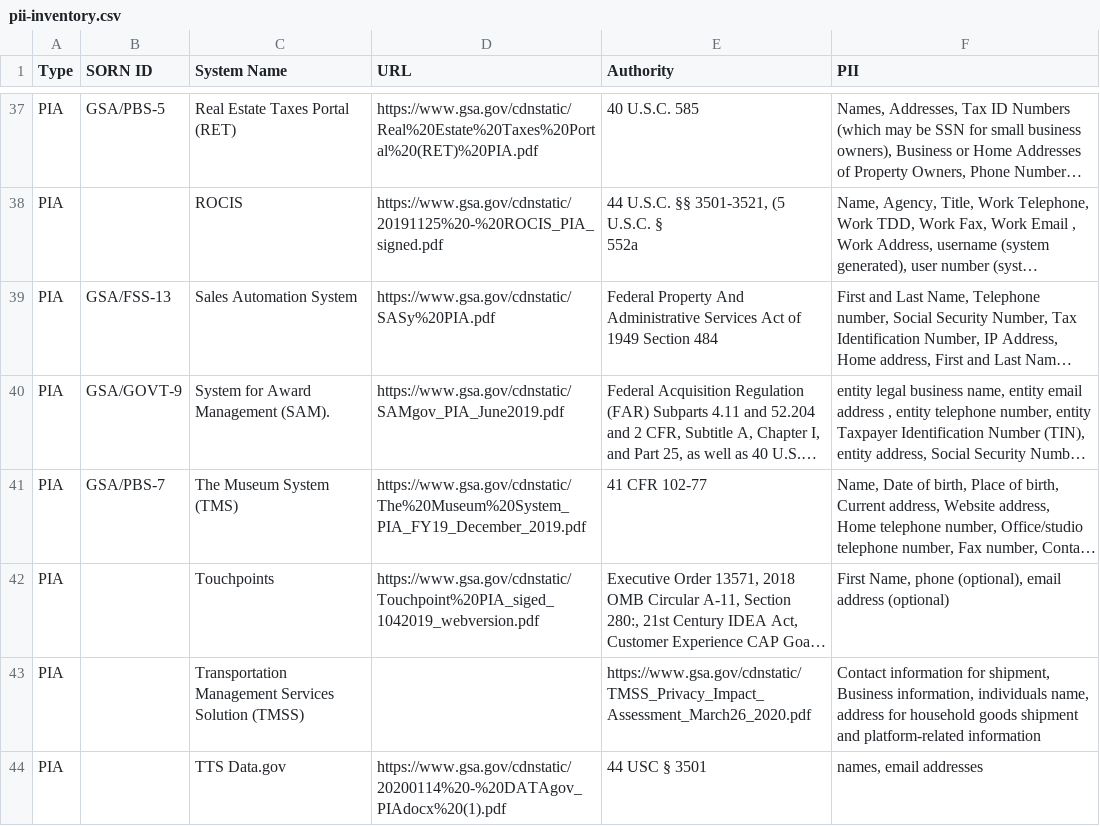
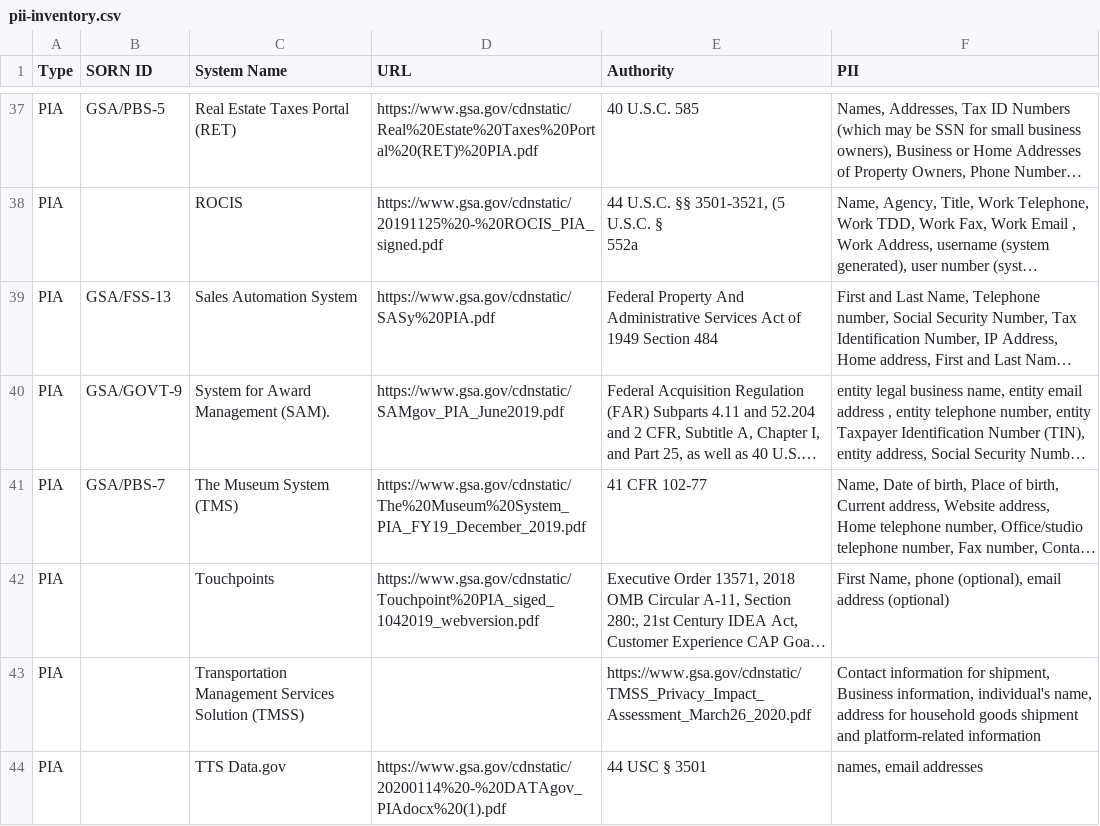
Before and after one commit to 18F/privacy-dashboard, a CSV file: _data/pii-inventory.csv, drawn as a sheet; only a part is shown, gaps mark what is left out; long unchanged cells end in …; the diff covers the shown part only; the diff names each change by its address in the sheet, - before the commit and + after, or states it on an @@ line.

```diff
--- a/_data/pii-inventory.csv
+++ b/_data/pii-inventory.csv
-F43 (PII): …Business information, individuals name, address…
+F43 (PII): …Business information, individual's name, address…
```
Also changed, not shown: 6 edited cells elsewhere in this file.
